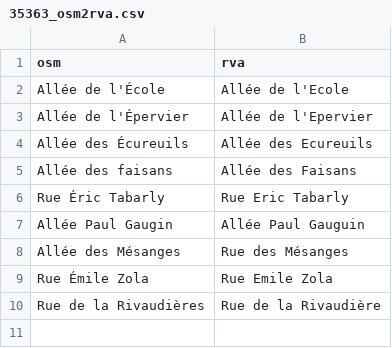
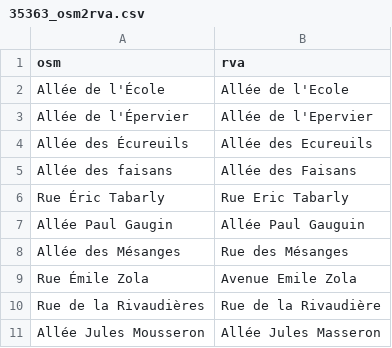
Before and after one commit to arnaudlecam/rva, a CSV file: RVA/35363_osm2rva.csv, drawn as a sheet.

```diff
--- a/RVA/35363_osm2rva.csv
+++ b/RVA/35363_osm2rva.csv
@@ -8,3 +8,4 @@ Allée Paul Gaugin;Allée Paul Gauguin
 Allée des Mésanges;Rue des Mésanges
-Rue Émile Zola;Rue Emile Zola
+Rue Émile Zola;Avenue Emile Zola
 Rue de la Rivaudières;Rue de la Rivaudière
+Allée Jules Mousseron;Allée Jules Masseron
```
Also changed, not shown: RVA/35047_osm2rva.csv, RVA/35055_osm2rva.csv, 13 other files.
